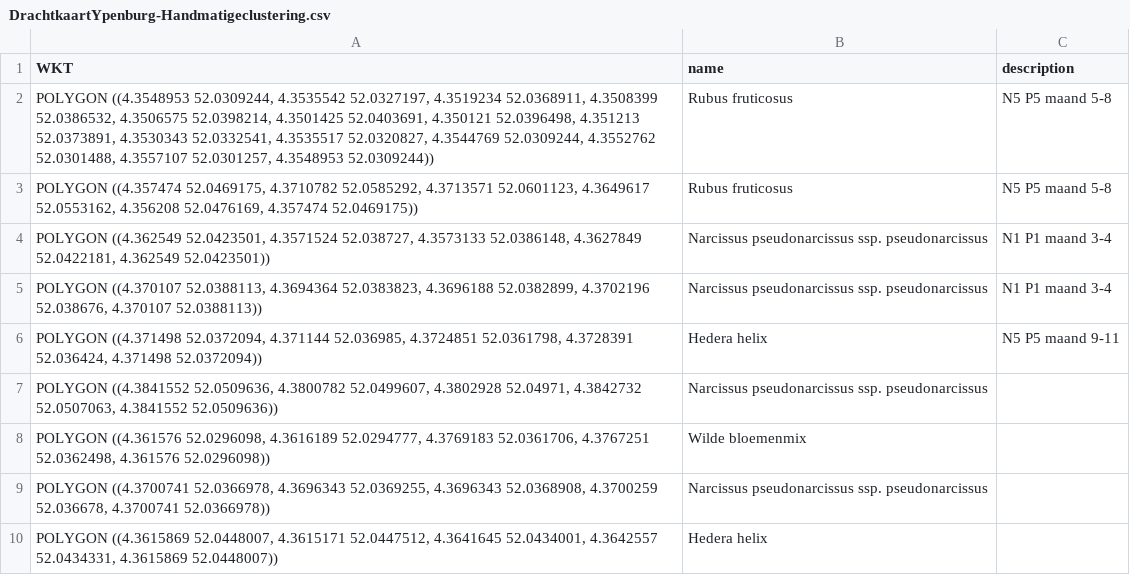
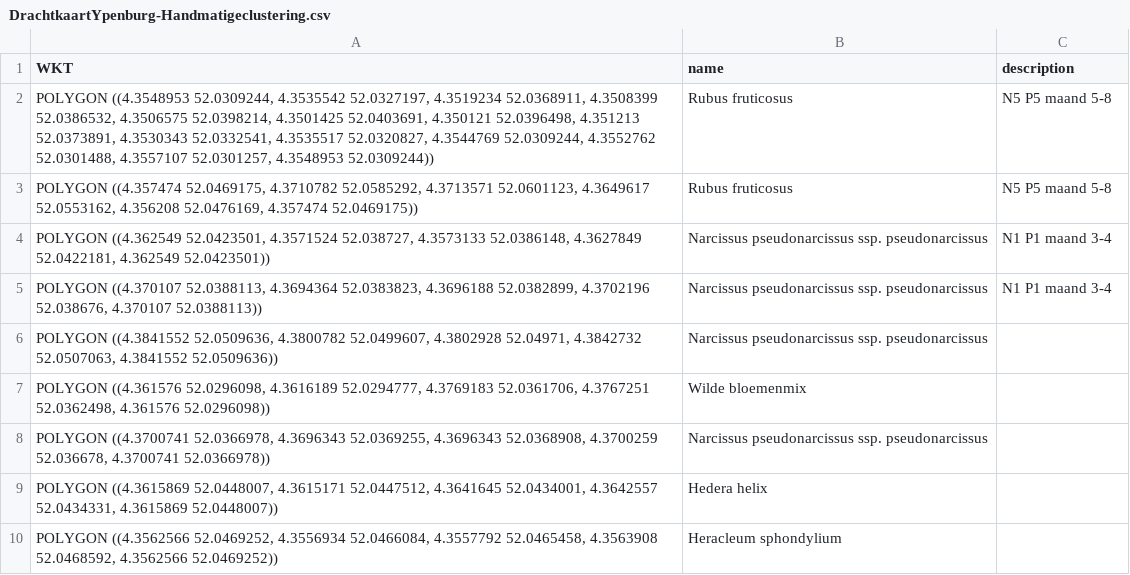
Before and after one commit to crunchie84/drachtkaart-ypenburg, a CSV file: source/DrachtkaartYpenburg-Handmatigeclustering.csv, drawn as a sheet; only a part is shown; the shorter side is filled out with more unchanged rows; the diff covers the shown part only.

```diff
--- a/source/DrachtkaartYpenburg-Handmatigeclustering.csv
+++ b/source/DrachtkaartYpenburg-Handmatigeclustering.csv
@@ -5,3 +5,2 @@ WKT,name,description
 "POLYGON ((4.370107 52.0388113, 4.3694364 52.0383823, 4.3696188 52.0382899, 4.3702196 52.038676, 4.370107 52.0388113))",Narcissus pseudonarcissus ssp. pseudonarcissus,N1 P1 maand 3-4
-"POLYGON ((4.371498 52.0372094, 4.371144 52.036985, 4.3724851 52.0361798, 4.3728391 52.036424, 4.371498 52.0372094))",Hedera helix,N5 P5 maand 9-11
 "POLYGON ((4.3841552 52.0509636, 4.3800782 52.0499607, 4.3802928 52.04971, 4.3842732 52.0507063, 4.3841552 52.0509636))",Narcissus pseudonarcissus ssp. pseudonarcissus,
```
Also changed, not shown: 39 added rows elsewhere in this file.
